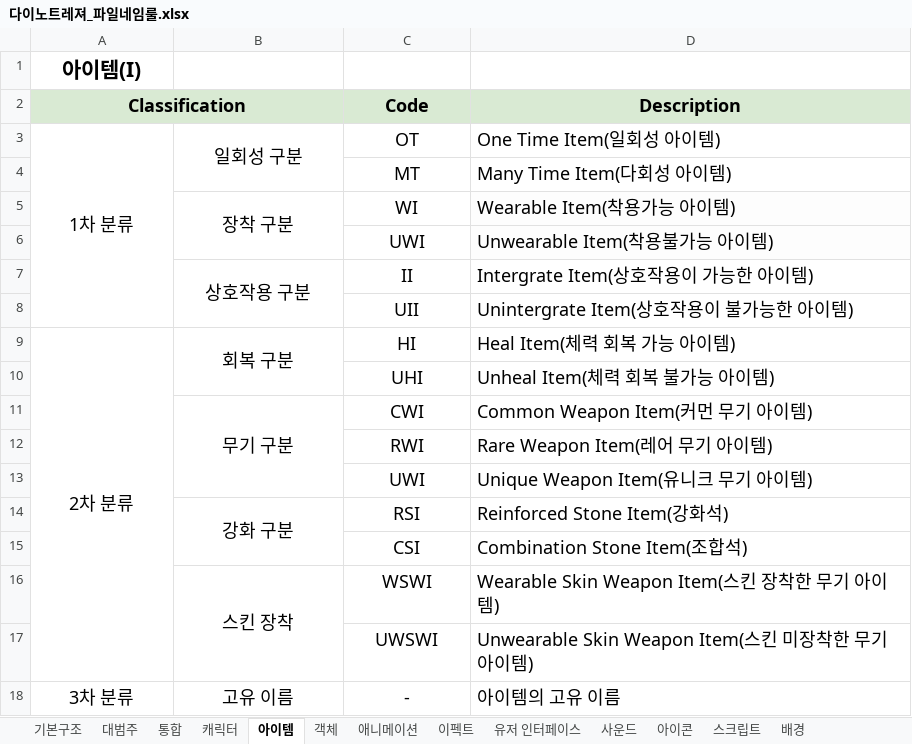
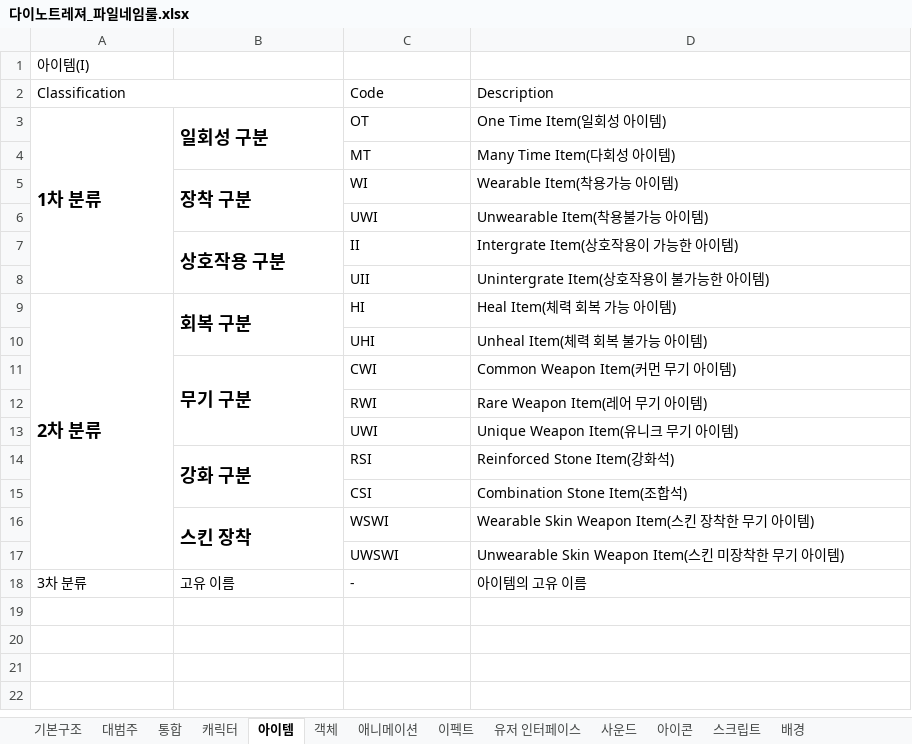
Before and after one commit to lily000915/cshfirst, an Excel workbook: contents/다이노트레져_파일네임룰.xlsx, sheet 아이템, drawn as a sheet; values as stored, in another font and other column widths than the file's, no borders; charts and pictures not drawn; the diff names each change by its address in the sheet, - before the commit and + after, or states it on an @@ line.

```diff
--- a/contents/다이노트레져_파일네임룰.xlsx (sheet 아이템)
+++ b/contents/다이노트레져_파일네임룰.xlsx (sheet 아이템)
@@ A1:A2 alignment: center → left, text size: smaller, bold: on → off @@
-A2 fill: #D9EAD3
+A2 fill: none
-C2:D2 alignment: center
+C2:D2 alignment: left
@@ C2:D17 text size: smaller @@
@@ C2:D2 fill: #D9EAD3 → none, bold: on → off @@
-A3:B3 bold: off
+A3:B3 bold: on
-A3:C3 alignment: center
+A3:C3 alignment: left
-C4 alignment: center
+C4 alignment: left
-B5 bold: off
+B5 bold: on
-B5:C5 alignment: center
+B5:C5 alignment: left
-D5:D6 fill: #FDFDFD
+D5:D6 fill: none
-C6 alignment: center
+C6 alignment: left
-B7 bold: off
+B7 bold: on
-B7:C7 alignment: center
+B7:C7 alignment: left
-C8 alignment: center
+C8 alignment: left
-A9:B9 bold: off
+A9:B9 bold: on
-A9:C9 alignment: center
+A9:C9 alignment: left
-C10 alignment: center
+C10 alignment: left
-B11 bold: off
+B11 bold: on
-B11:C11 alignment: center
+B11:C11 alignment: left
-C12:C13 alignment: center
+C12:C13 alignment: left
-B14 bold: off
+B14 bold: on
-B14:C14 alignment: center
+B14:C14 alignment: left
-C15 alignment: center
+C15 alignment: left
-B16 bold: off
+B16 bold: on
-B16:C16 alignment: center
+B16:C16 alignment: left
-C17 alignment: center
+C17 alignment: left
-A18:C18 alignment: center
+A18:C18 alignment: left
@@ A18:D18 text size: smaller @@
```
Also changed, not shown: sheet 통합, sheet 이펙트, sheet 애니메이션, sheet 배경, sheet 캐릭터, sheet 대범주, 6 more sheets, charts or pictures, contents/다이노트레져_UI테이블.xlsx, contents/다이노트레져_몬스터테이블.xlsx, 10 other files.
